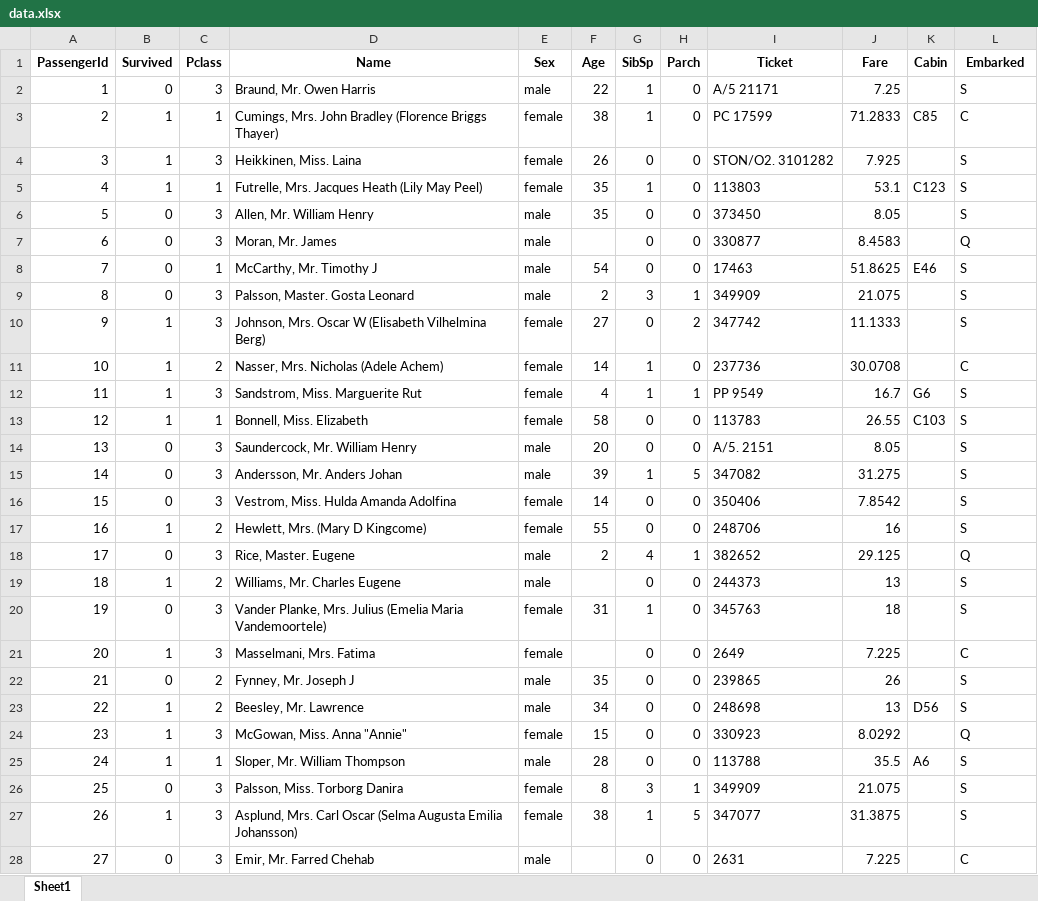
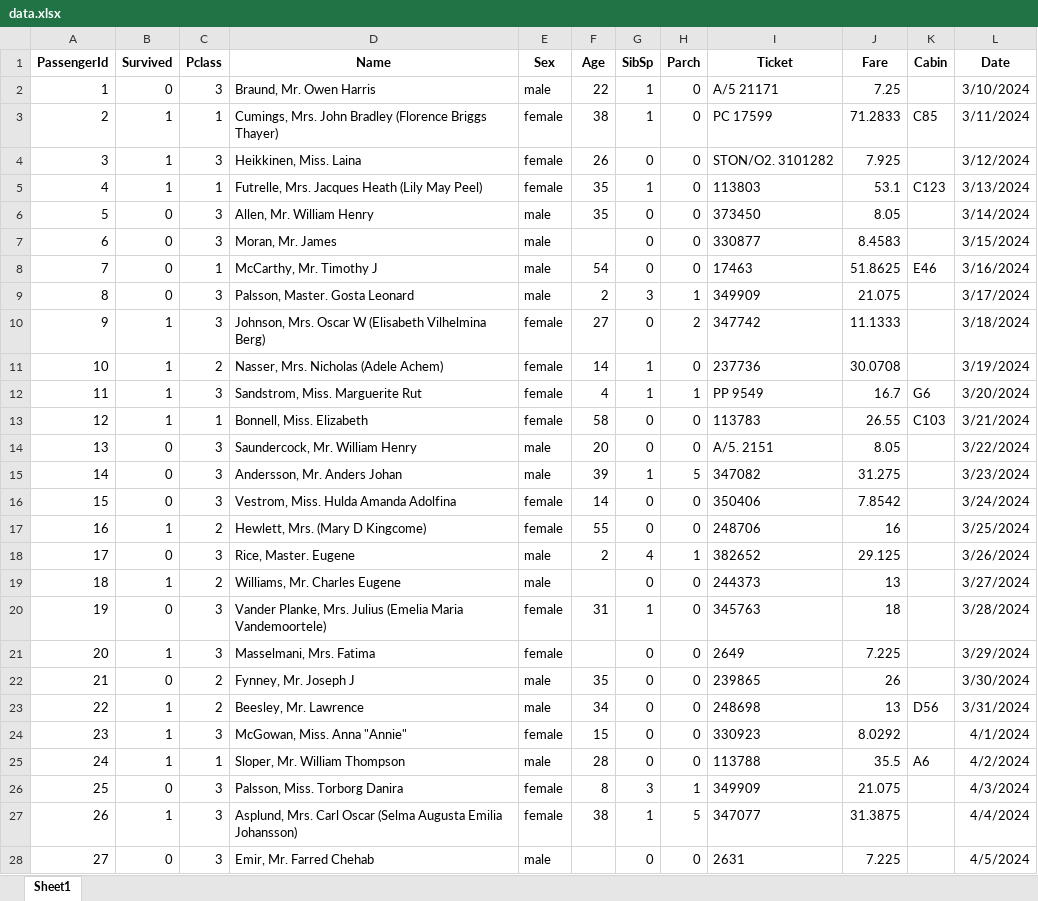
Before and after one commit to Elgountari-Ayoub/python_challenges, an Excel workbook: python_challenge_1/input/data.xlsx, sheet Sheet1, drawn as a sheet; only a part is shown; values as stored, in another font and other column widths than the file's, no borders; the diff covers the shown part only; the diff names each change by its address in the sheet, - before the commit and + after, or states it on an @@ line.

```diff
--- a/python_challenge_1/input/data.xlsx (sheet Sheet1)
+++ b/python_challenge_1/input/data.xlsx (sheet Sheet1)
-L1: Embarked
+L1: Date
-L2 (Date): S
+L2 (Date): 3/10/2024
-L3 (Date): C
+L3 (Date): 3/11/2024
-L4 (Date): S
+L4 (Date): 3/12/2024
-L5 (Date): S
+L5 (Date): 3/13/2024
-L6 (Date): S
+L6 (Date): 3/14/2024
-L7 (Date): Q
+L7 (Date): 3/15/2024
-L8 (Date): S
+L8 (Date): 3/16/2024
-L9 (Date): S
+L9 (Date): 3/17/2024
-L10 (Date): S
+L10 (Date): 3/18/2024
-L11 (Date): C
+L11 (Date): 3/19/2024
-L12 (Date): S
+L12 (Date): 3/20/2024
-L13 (Date): S
+L13 (Date): 3/21/2024
-L14 (Date): S
+L14 (Date): 3/22/2024
-L15 (Date): S
+L15 (Date): 3/23/2024
-L16 (Date): S
+L16 (Date): 3/24/2024
-L17 (Date): S
+L17 (Date): 3/25/2024
-L18 (Date): Q
+L18 (Date): 3/26/2024
-L19 (Date): S
+L19 (Date): 3/27/2024
-L20 (Date): S
+L20 (Date): 3/28/2024
-L21 (Date): C
+L21 (Date): 3/29/2024
-L22 (Date): S
+L22 (Date): 3/30/2024
-L23 (Date): S
+L23 (Date): 3/31/2024
-L24 (Date): Q
+L24 (Date): 4/1/2024
-L25 (Date): S
+L25 (Date): 4/2/2024
-L26 (Date): S
+L26 (Date): 4/3/2024
-L27 (Date): S
+L27 (Date): 4/4/2024
-L28 (Date): C
+L28 (Date): 4/5/2024
```
Also changed, not shown: 864 edited cells elsewhere in this sheet, 3 other files.
